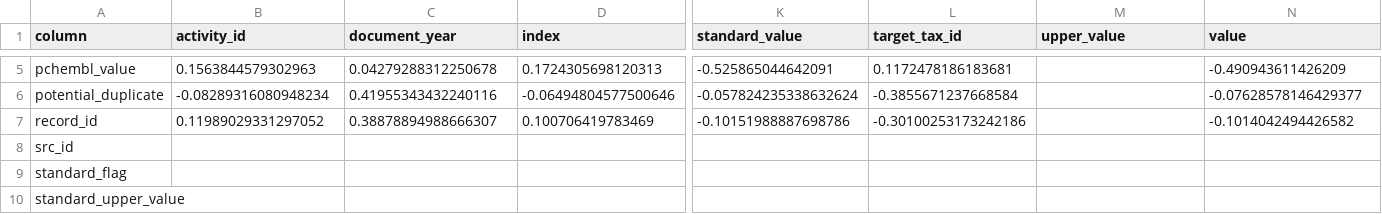
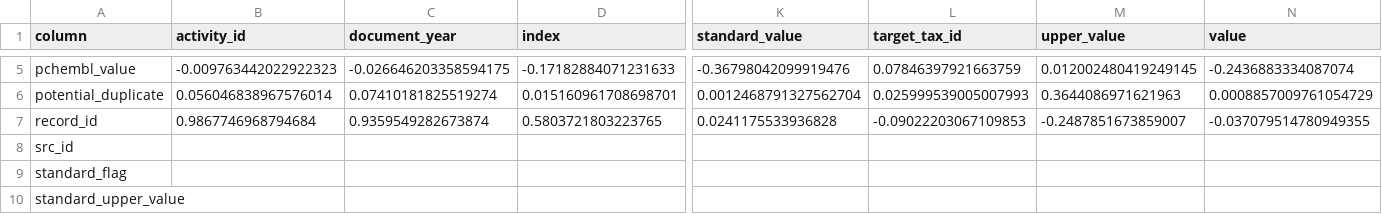
Before and after one commit to SatoryKono/BioactivityDataAcquisition, a CSV file: data/output/activity/correlation_report_table.csv, drawn as a sheet; only a part is shown, gaps mark what is left out; the diff covers the shown part only; the diff names each change by its address in the sheet, - before the commit and + after, or states it on an @@ line.

```diff
--- a/data/output/activity/correlation_report_table.csv
+++ b/data/output/activity/correlation_report_table.csv
-B5 (activity_id): 0.1563844579302963
+B5 (activity_id): -0.009763442022922323
-C5 (document_year): 0.04279288312250678
+C5 (document_year): -0.026646203358594175
-D5 (index): 0.1724305698120313
+D5 (index): -0.17182884071231633
-K5 (standard_value): -0.525865044642091
+K5 (standard_value): -0.36798042099919476
-L5 (target_tax_id): 0.1172478186183681
+L5 (target_tax_id): 0.07846397921663759
-M5 (upper_value): (empty)
+M5 (upper_value): 0.012002480419249145
-N5 (value): -0.490943611426209
+N5 (value): -0.2436883334087074
-B6 (activity_id): -0.08289316080948234
+B6 (activity_id): 0.056046838967576014
-C6 (document_year): 0.41955343432240116
+C6 (document_year): 0.07410181825519274
-D6 (index): -0.06494804577500646
+D6 (index): 0.015160961708698701
-K6 (standard_value): -0.057824235338632624
+K6 (standard_value): 0.0012468791327562704
-L6 (target_tax_id): -0.3855671237668584
+L6 (target_tax_id): 0.025999539005007993
-M6 (upper_value): (empty)
+M6 (upper_value): 0.3644086971621963
-N6 (value): -0.07628578146429377
+N6 (value): 0.0008857009761054729
-B7 (activity_id): 0.11989029331297052
+B7 (activity_id): 0.9867746968794684
-C7 (document_year): 0.38878894988666307
+C7 (document_year): 0.9359549282673874
-D7 (index): 0.100706419783469
+D7 (index): 0.5803721803223765
-K7 (standard_value): -0.10151988887698786
+K7 (standard_value): 0.0241175533936828
-L7 (target_tax_id): -0.30100253173242186
+L7 (target_tax_id): -0.09022203067109853
-M7 (upper_value): (empty)
+M7 (upper_value): -0.2487851673859007
-N7 (value): -0.1014042494426582
+N7 (value): -0.037079514780949355
```
Also changed, not shown: 70 edited cells elsewhere in this file, data/output/activity/quality_report_table.csv, 6 other files.
